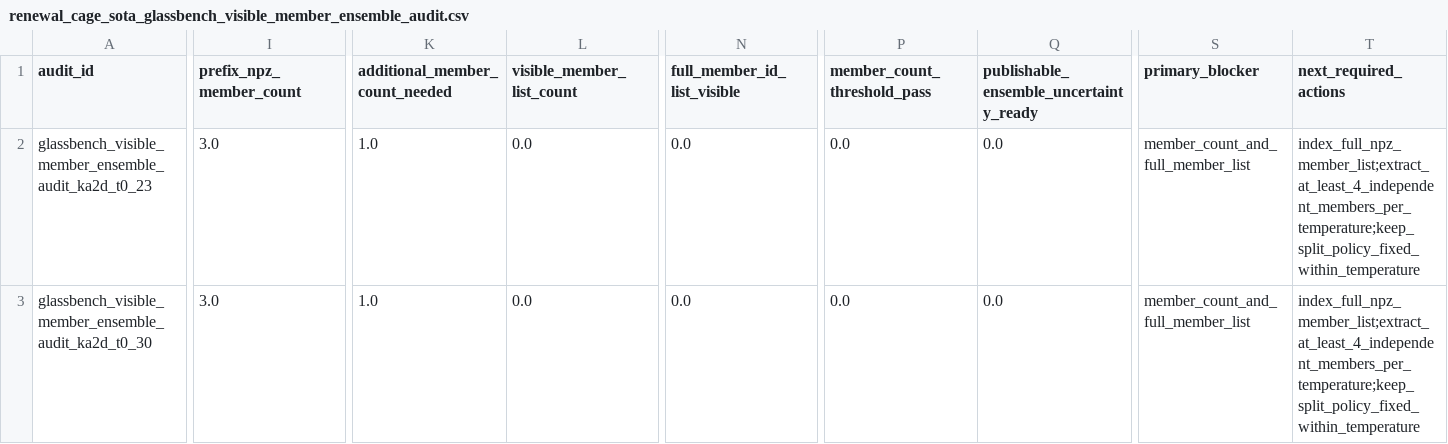
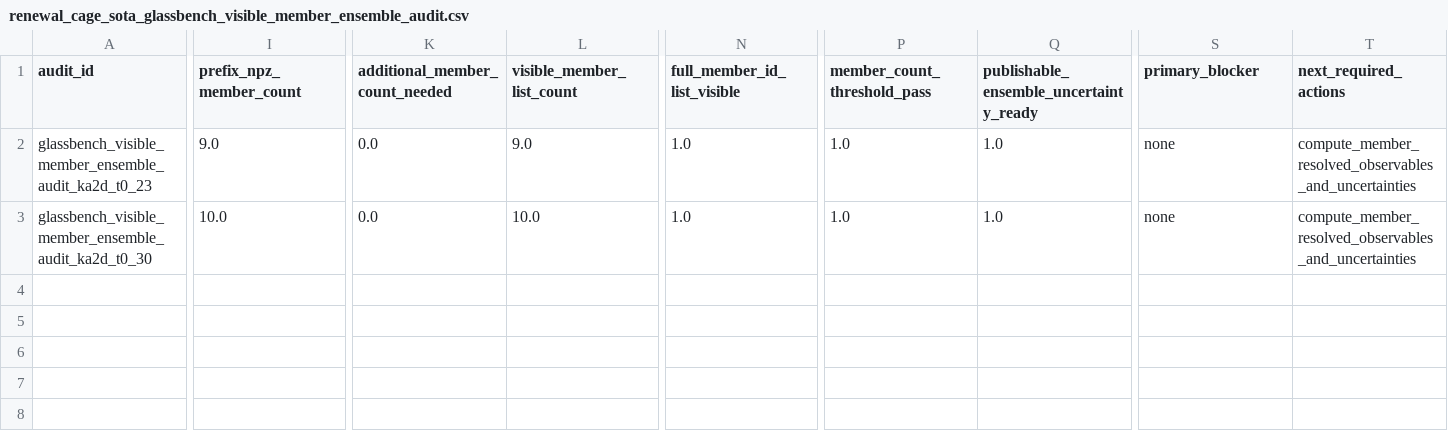
Before and after one commit to cc-chen-tech/renewal-cage-arxiv, a CSV file: data/renewal_cage_sota_glassbench_visible_member_ensemble_audit.csv, drawn as a sheet; only a part is shown, gaps mark what is left out; the diff covers the shown part only; the diff names each change by its address in the sheet, - before the commit and + after, or states it on an @@ line.

Commit message:
add GlassBench extended member index gate

```diff
--- a/data/renewal_cage_sota_glassbench_visible_member_ensemble_audit.csv
+++ b/data/renewal_cage_sota_glassbench_visible_member_ensemble_audit.csv
-I2 (prefix_npz_member_count): 3.0
+I2 (prefix_npz_member_count): 9.0
-K2:K3 (additional_member_count_needed): 1.0
+K2:K3 (additional_member_count_needed): 0.0
-L2 (visible_member_list_count): 0.0
+L2 (visible_member_list_count): 9.0
-N2:N3 (full_member_id_list_visible): 0.0
+N2:N3 (full_member_id_list_visible): 1.0
-P2:P3 (member_count_threshold_pass): 0.0
+P2:P3 (member_count_threshold_pass): 1.0
-Q2:Q3: 0.0
+Q2:Q3: 1.0
-S2:S3 (primary_blocker): member_count_and_full_member_list
+S2:S3 (primary_blocker): none
-T2:T3 (next_required_actions): index_full_npz_member_list;extract_at_least_4_independent_members_per_temperature;keep_split_policy_fixed_within_temperature
+T2:T3 (next_required_actions): compute_member_resolved_observables_and_uncertainties
-I3 (prefix_npz_member_count): 3.0
+I3 (prefix_npz_member_count): 10.0
-L3 (visible_member_list_count): 0.0
+L3 (visible_member_list_count): 10.0
```
Also changed, not shown: 2 edited cells elsewhere in this file, data/renewal_cage_sota_glassbench_real_inversion_gap_ledger.csv, data/renewal_cage_sota_glassbench_real_inversion_unlock_protocol.csv, 21 other files.
